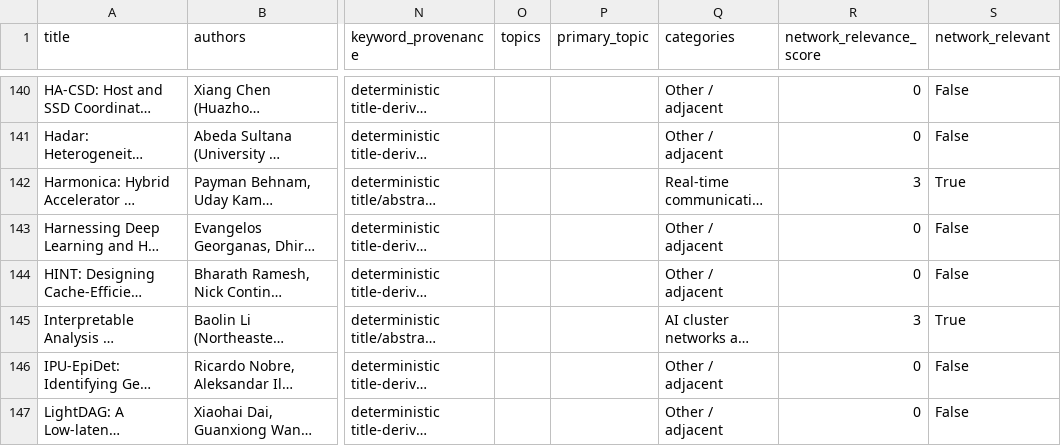
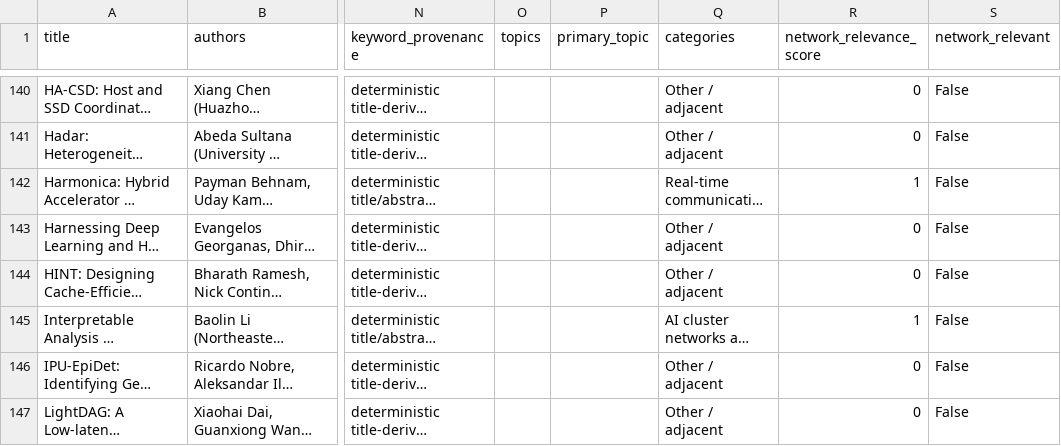
Before and after one commit to Arman17Babaei/advanced-network-course, a CSV file: materials/assessments/data/venues/ipdps.csv, drawn as a sheet; only a part is shown, gaps mark what is left out; long unchanged cells end in …; the diff covers the shown part only; the diff names each change by its address in the sheet, - before the commit and + after, or states it on an @@ line.

```diff
--- a/materials/assessments/data/venues/ipdps.csv
+++ b/materials/assessments/data/venues/ipdps.csv
-R142 (network_relevance_score): 3
+R142 (network_relevance_score): 1
-S142 (network_relevant): True
+S142 (network_relevant): False
-R145 (network_relevance_score): 3
+R145 (network_relevance_score): 1
-S145 (network_relevant): True
+S145 (network_relevant): False
```
Also changed, not shown: 143 edited cells elsewhere in this file.
